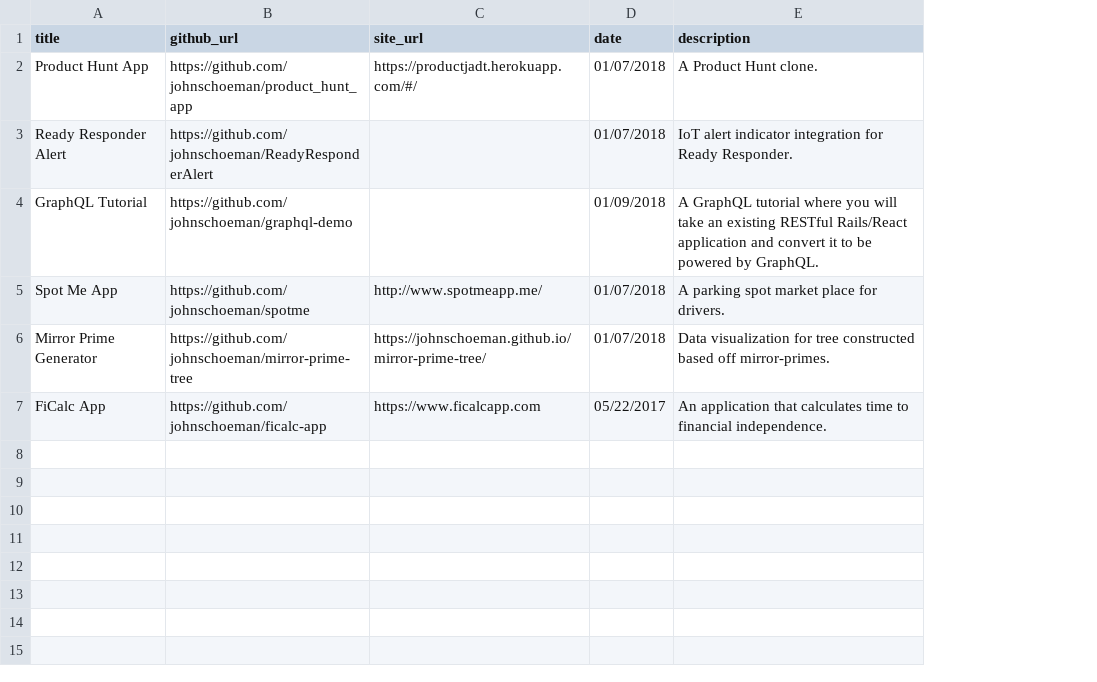
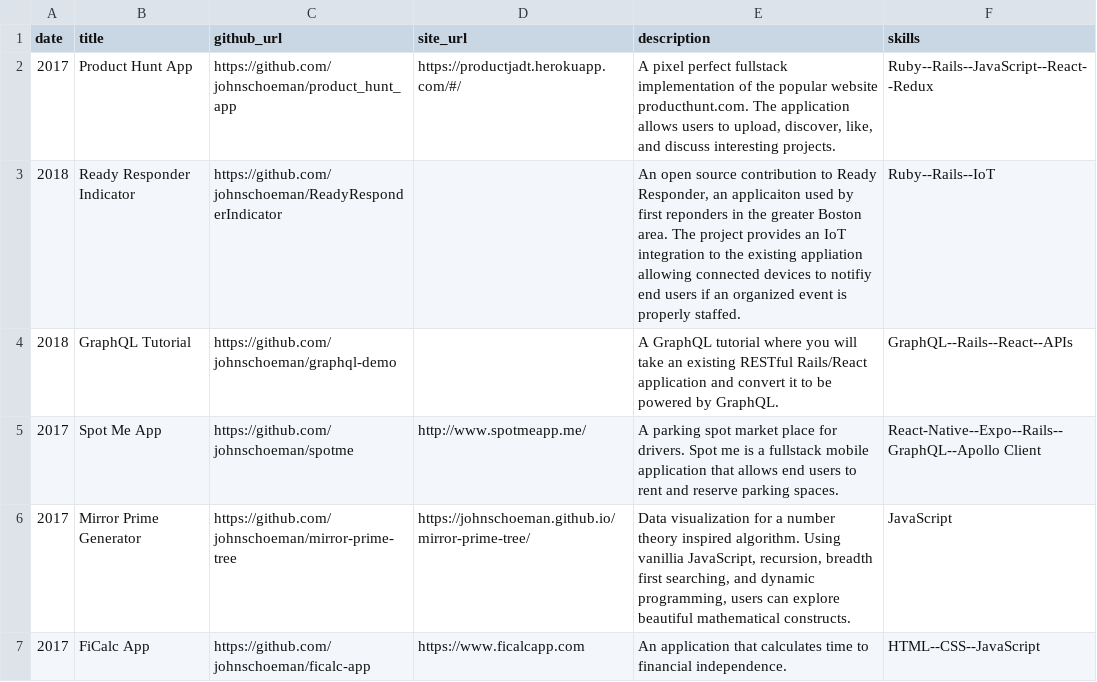
Before and after one commit to johnschoeman/john_schoeman, a CSV file: models/projects.csv, drawn as a sheet; removed rows and columns are numbered as before the commit, all else as after; the diff names each change by its address in the sheet, - before the commit and + after, or states it on an @@ line.

Commit message:
Add skills and style to projects

```diff
--- a/models/projects.csv
+++ b/models/projects.csv
+column A (date), row 2: 2017; rows 4-7: 2018 | 2017 | 2017 | 2017
-column D (date), row 2: 01/07/2018; rows 4-7: 01/09/2018 | 01/07/2018 | 01/07/2018 | 05/22/2017
+column F (skills), row 2: Ruby--Rails--JavaScript--React--Redux; rows 4-7: GraphQL--Rails--React--APIs | React-Native--Expo--Rails--GraphQL--Apollo Client | JavaScript | HTML--CSS--JavaScript
-E2 (description): A Product Hunt clone.
+E2 (description): A pixel perfect fullstack implementation of the popular website producthunt.com. The application allows users to upload, discover, like, and discuss interesting projects.
-row 3: Ready Responder Alert | https://github.com/johnschoeman/ReadyResponderAlert |  | 01/07/2018 | IoT alert indicator integration for Ready Responder.
+row 3: 2018 | Ready Responder Indicator | https://github.com/johnschoeman/ReadyResponderIndicator |  | An open source contribution to Ready Responder, an applicaiton used by first reponders in the greater Boston area. The project provides an IoT integration to the existing appliation allowing connected devices to notifiy end users if an organized event is properly staffed. | Ruby--Rails--IoT
-E5 (description): …for drivers.
+E5 (description): …for drivers. Spot me is a fullstack mobile application that allows end users to rent and reserve parking spaces.
-E6 (description): …visualization for tree constructed based off mirror-primes.
+E6 (description): …visualization for a number theory inspired algorithm. Using vanillia JavaScript, recursion, breadth first searching, and dynamic programming, users can explore beautiful mathematical constructs.
```
Also changed, not shown: 3 other files.
